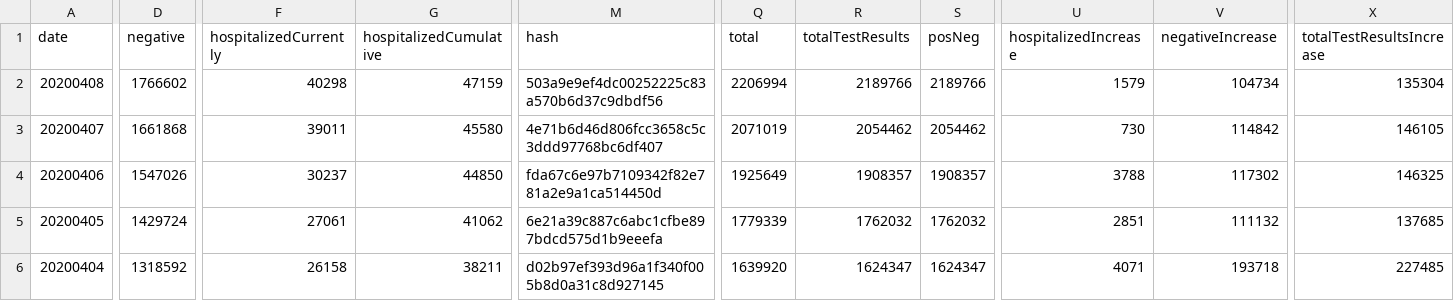
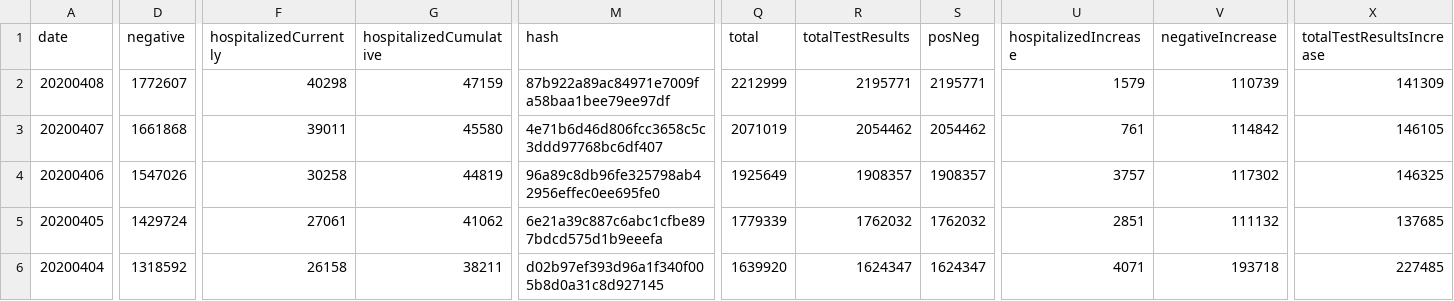
Before and after one commit to smike/covid-tracking-data, a CSV file: data/us_daily.csv, drawn as a sheet; only a part is shown, gaps mark what is left out; the diff covers the shown part only; the diff names each change by its address in the sheet, - before the commit and + after, or states it on an @@ line.

```diff
--- a/data/us_daily.csv
+++ b/data/us_daily.csv
-D2 (negative): 1766602
+D2 (negative): 1772607
-M2 (hash): 503a9e9ef4dc00252225c83a570b6d37c9dbdf56
+M2 (hash): 87b922a89ac84971e7009fa58baa1bee79ee97df
-Q2 (total): 2206994
+Q2 (total): 2212999
-R2 (totalTestResults): 2189766
+R2 (totalTestResults): 2195771
-S2 (posNeg): 2189766
+S2 (posNeg): 2195771
-V2 (negativeIncrease): 104734
+V2 (negativeIncrease): 110739
-X2 (totalTestResultsIncrease): 135304
+X2 (totalTestResultsIncrease): 141309
-U3 (hospitalizedIncrease): 730
+U3 (hospitalizedIncrease): 761
-F4 (hospitalizedCurrently): 30237
+F4 (hospitalizedCurrently): 30258
-G4 (hospitalizedCumulative): 44850
+G4 (hospitalizedCumulative): 44819
-M4 (hash): fda67c6e97b7109342f82e781a2e9a1ca514450d
+M4 (hash): 96a89c8db96fe325798ab42956effec0ee695fe0
-U4 (hospitalizedIncrease): 3788
+U4 (hospitalizedIncrease): 3757
```
Also changed, not shown: 3 edited cells elsewhere in this file, data/states_current.csv, data/us_current.csv.
